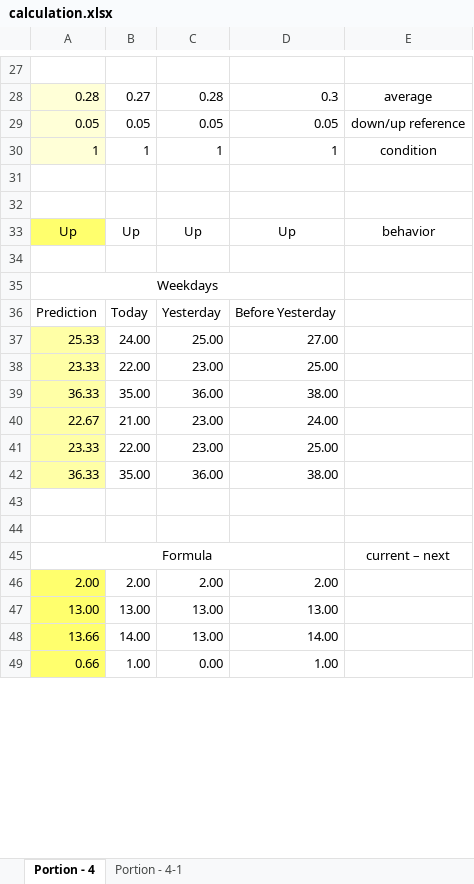
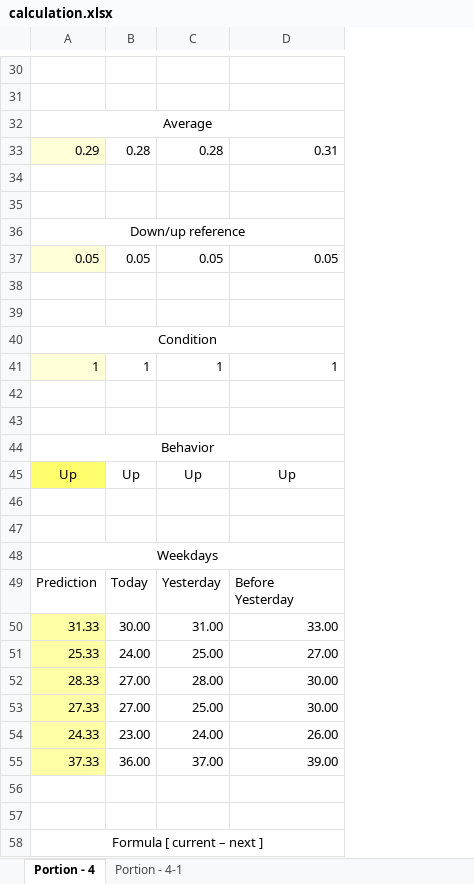
Before and after one commit to abelcondear/programming, an Excel workbook: stadistics/excel/calculation.xlsx, sheet Portion - 4, drawn as a sheet; only a part is shown, gaps mark what is left out; values as stored, in another font and other column widths than the file's, no borders; removed rows and columns are numbered as before the commit, all else as after; ↵ is a line break in a cell; the diff covers the shown part only; the diff names each change by its address in the sheet, - before the commit and + after, or states it on an @@ line.

```diff
--- a/stadistics/excel/calculation.xlsx (sheet Portion - 4)
+++ b/stadistics/excel/calculation.xlsx (sheet Portion - 4)
-column E, rows 28-33: average | down/up reference | condition |  |  | behavior; row 45: current – next
-row 31: 0.28 | 0.27 | 0.28 | 0.3 | average
+row 31: (empty)
-A31 fill: #FFFFD7
+A31 fill: none
+row 32: Average
+row 33: 0.29 | 0.28 | 0.28 | 0.31
+row 34: (empty)
+row 35: (empty)
+row 36: Down/up reference
+row 38: (empty)
+row 39: (empty)
+row 40: Condition
+row 44: Behavior
+row 47: (empty)
-D49: Before Yesterday
+D49: Before ↵ Yesterday
+row 50: 31.33 | 30.00 | 31.00 | 33.00
-row 38: 23.33 | 22.00 | 23.00 | 25.00
-row 39: 36.33 | 35.00 | 36.00 | 38.00
-row 40: 22.67 | 21.00 | 23.00 | 24.00
-row 41: 23.33 | 22.00 | 23.00 | 25.00
-row 42: 36.33 | 35.00 | 36.00 | 38.00
+row 52: 28.33 | 27.00 | 28.00 | 30.00
+row 53: 27.33 | 27.00 | 25.00 | 30.00
+row 54: 24.33 | 23.00 | 24.00 | 26.00
+row 55: 37.33 | 36.00 | 37.00 | 39.00
-A58: Formula
+A58: Formula [ current – next ]
-row 46: 2.00 | 2.00 | 2.00 | 2.00
-row 47: 13.00 | 13.00 | 13.00 | 13.00
-row 48: 13.66 | 14.00 | 13.00 | 14.00
-row 49: 0.66 | 1.00 | 0.00 | 1.00
```
Also changed, not shown: 31 added rows, 14 removed rows, 1 moved row, 21 edited cells, cell formats and merged cells elsewhere in this sheet, sheet Portion - 4-1, formulas that keep their value, 1 other file.
